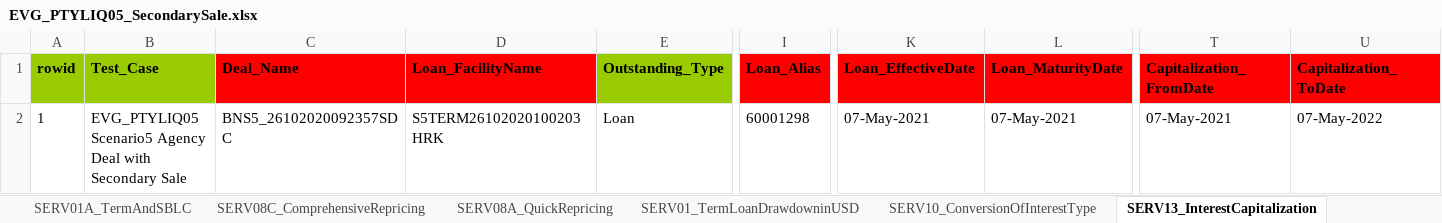
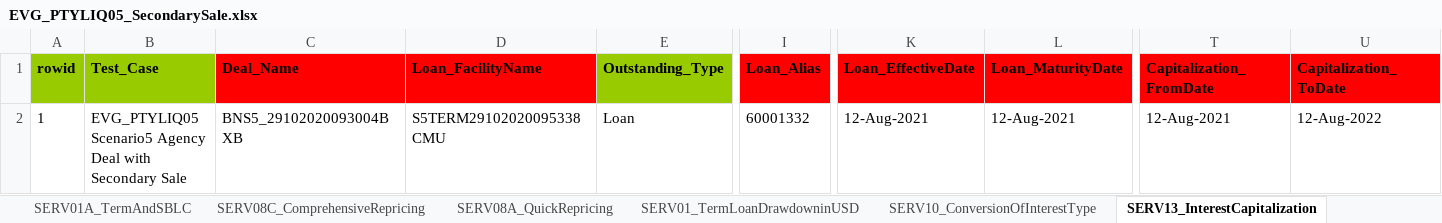
Before and after one commit to shirleenhong/automation-loan-application-cba, an Excel workbook: DataSet/LoanIQ_DataSet/EVG_PTYLIQ05_SecondarySale.xlsx, sheet SERV13_InterestCapitalization, drawn as a sheet; only a part is shown, gaps mark what is left out; values as stored, in another font and other column widths than the file's, no borders; conditional formats not drawn; the diff names each change by its address in the sheet, - before the commit and + after, or states it on an @@ line.

```diff
--- a/DataSet/LoanIQ_DataSet/EVG_PTYLIQ05_SecondarySale.xlsx (sheet SERV13_InterestCapitalization)
+++ b/DataSet/LoanIQ_DataSet/EVG_PTYLIQ05_SecondarySale.xlsx (sheet SERV13_InterestCapitalization)
-C2 (Deal_Name): BNS5_26102020092357SDC
+C2 (Deal_Name): BNS5_29102020093004BXB
-D2 (Loan_FacilityName): S5TERM26102020100203HRK
+D2 (Loan_FacilityName): S5TERM29102020095338CMU
-I2 (Loan_Alias): 60001298
+I2 (Loan_Alias): 60001332
-K2 (Loan_EffectiveDate): 07-May-2021
+K2 (Loan_EffectiveDate): 12-Aug-2021
-L2 (Loan_MaturityDate): 07-May-2021
+L2 (Loan_MaturityDate): 12-Aug-2021
-T2 (Capitalization_FromDate): 07-May-2021
+T2 (Capitalization_FromDate): 12-Aug-2021
-U2 (Capitalization_ToDate): 07-May-2022
+U2 (Capitalization_ToDate): 12-Aug-2022
```
Also changed, not shown: sheet SERV29_PaymentFees, sheet MTAM08_LoanShareAdjustment, sheet CRED01_DealSetup, sheet SERV01_TermLoanDrawdowninUSD, sheet ORIG03_Customer, sheet SERV30_AdminFeePayment, 10 more sheets, 5 other files.
